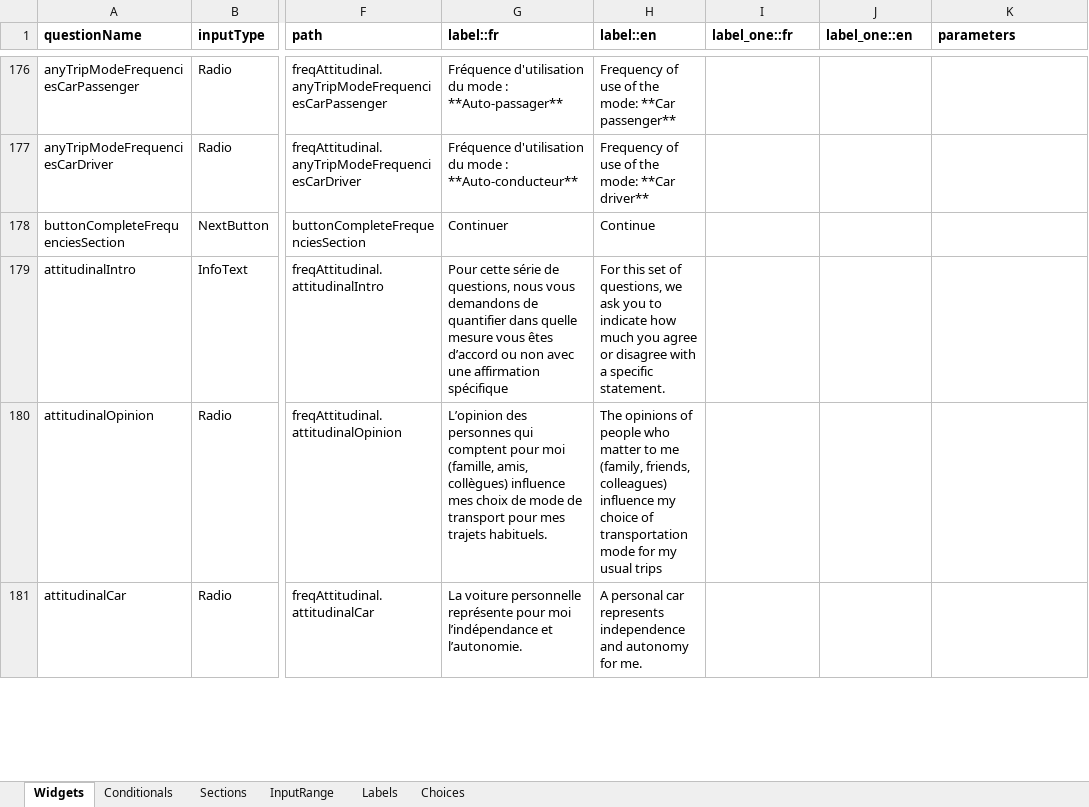
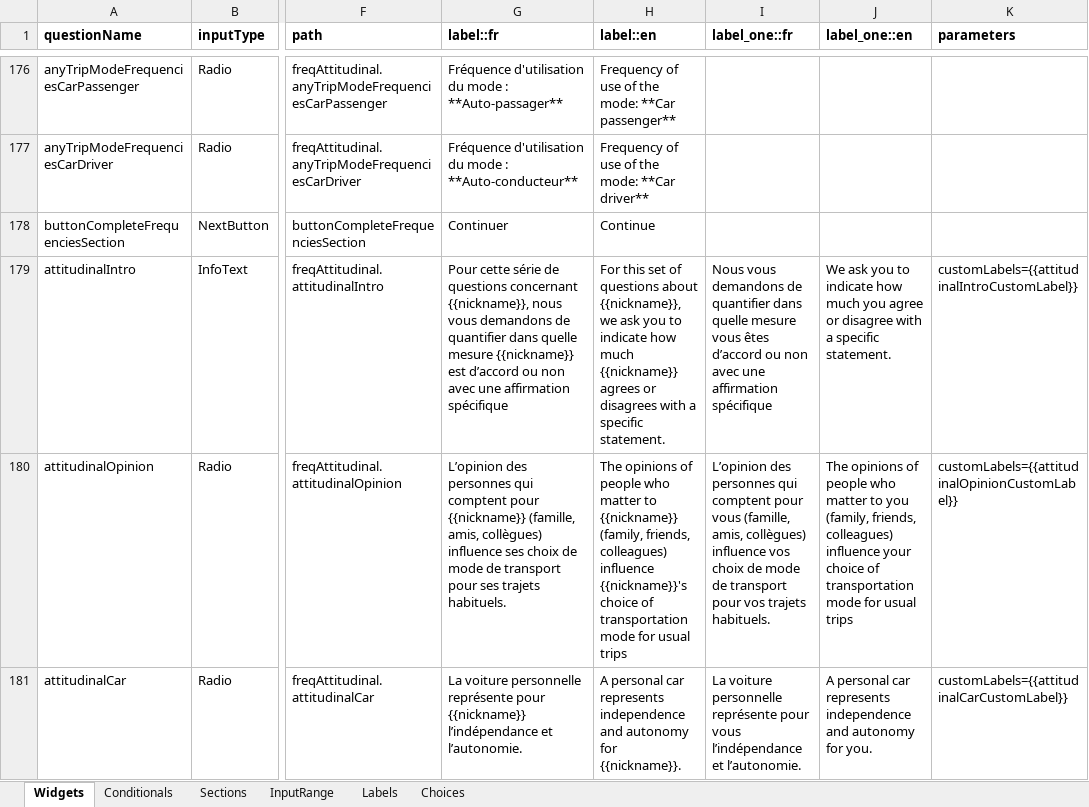
Before and after one commit to chairemobilite/od_mtl, an Excel workbook: survey/references/OD_mtl_2026.xlsx, sheet Widgets, drawn as a sheet; only a part is shown, gaps mark what is left out; values as stored, in another font and other column widths than the file's, no borders; charts and pictures and conditional formats not drawn; the diff covers the shown part only; the diff names each change by its address in the sheet, - before the commit and + after, or states it on an @@ line.

Commit message:
Add missing nickname in custom labels
for barriers and attitudinal sections

```diff
--- a/survey/references/OD_mtl_2026.xlsx (sheet Widgets)
+++ b/survey/references/OD_mtl_2026.xlsx (sheet Widgets)
-G179 (label::fr): …série de questions, nous vous demandons de quantifier dans quelle mesure vous êtes d’accord ou…
+G179 (label::fr): …série de questions concernant {{nickname}}, nous vous demandons de quantifier dans quelle mesure {{nickname}} est d’accord ou…
-H179 (label::en): …set of questions, we ask you to indicate how much you agree or disagree with a…
+H179 (label::en): …set of questions about {{nickname}}, we ask you to indicate how much {{nickname}} agrees or disagrees with a…
-I179 (label_one::fr): (empty)
+I179 (label_one::fr): Nous vous demandons de quantifier dans quelle mesure vous êtes d’accord ou non avec une affirmation spécifique
-J179 (label_one::en): (empty)
+J179 (label_one::en): We ask you to indicate how much you agree or disagree with a specific statement.
-K179 (parameters): (empty)
+K179 (parameters): customLabels={{attitudinalIntroCustomLabel}}
-G180 (label::fr): …comptent pour moi (famille, amis, collègues) influence mes choix de mode de transport pour mes trajets habituels.
+G180 (label::fr): …comptent pour {{nickname}} (famille, amis, collègues) influence ses choix de mode de transport pour ses trajets habituels.
-H180 (label::en): …matter to me (family, friends, colleagues) influence my choice of transportation mode for my usual trips
+H180 (label::en): …matter to {{nickname}} (family, friends, colleagues) influence {{nickname}}'s choice of transportation mode for usual trips
-I180 (label_one::fr): (empty)
+I180 (label_one::fr): L’opinion des personnes qui comptent pour vous (famille, amis, collègues) influence vos choix de mode de transport pour vos trajets habituels.
-J180 (label_one::en): (empty)
+J180 (label_one::en): The opinions of people who matter to you (family, friends, colleagues) influence your choice of transportation mode for usual trips
-K180 (parameters): (empty)
+K180 (parameters): customLabels={{attitudinalOpinionCustomLabel}}
-G181 (label::fr): …représente pour moi l’indépendance et…
+G181 (label::fr): …représente pour {{nickname}} l’indépendance et…
-H181 (label::en): …autonomy for me.
+H181 (label::en): …autonomy for {{nickname}}.
-I181 (label_one::fr): (empty)
+I181 (label_one::fr): La voiture personnelle représente pour vous l’indépendance et l’autonomie.
-J181 (label_one::en): (empty)
+J181 (label_one::en): A personal car represents independence and autonomy for you.
-K181 (parameters): (empty)
+K181 (parameters): customLabels={{attitudinalCarCustomLabel}}
```
Also changed, not shown: 43 edited cells elsewhere in this sheet, 12 other files.
